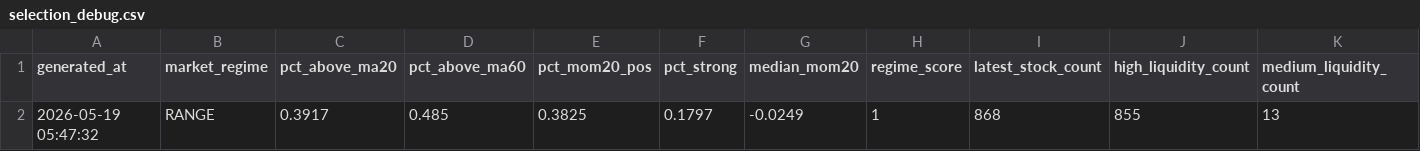
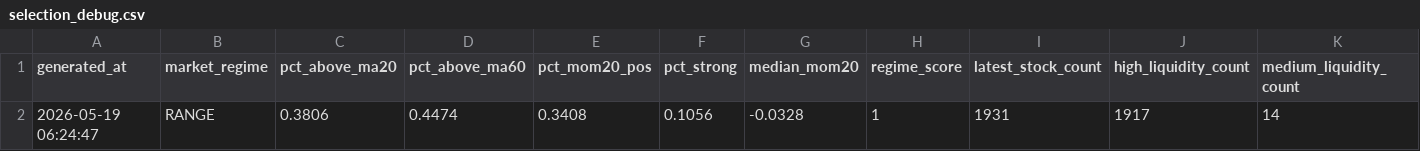
Before and after one commit to bichcs5566-alt/V204-app, a CSV file: mobile_dashboard_v1/data/selection_debug.csv, drawn as a sheet; only a part is shown; removed rows and columns are numbered as before the commit, all else as after; rows hold the shown columns only; the diff names each change by its address in the sheet, - before the commit and + after, or states it on an @@ line.

```diff
--- a/mobile_dashboard_v1/data/selection_debug.csv
+++ b/mobile_dashboard_v1/data/selection_debug.csv
-row 2: 2026-05-19 05:47:32 | RANGE | 0.3917 | 0.485 | 0.3825 | 0.1797 | -0.0249 | 1 | 868 | 855 | 13
+row 2: 2026-05-19 06:24:47 | RANGE | 0.3806 | 0.4474 | 0.3408 | 0.1056 | -0.0328 | 1 | 1931 | 1917 | 14
```
Also changed, not shown: mobile_dashboard_v1/data/position_overlay.csv, mobile_dashboard_v1/data/position_overlay_debug.csv, 56 other files.
